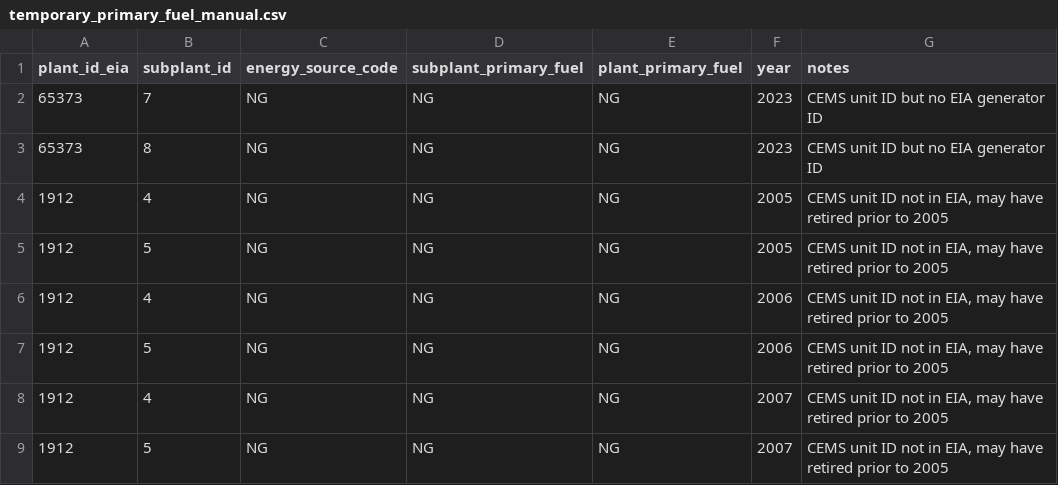
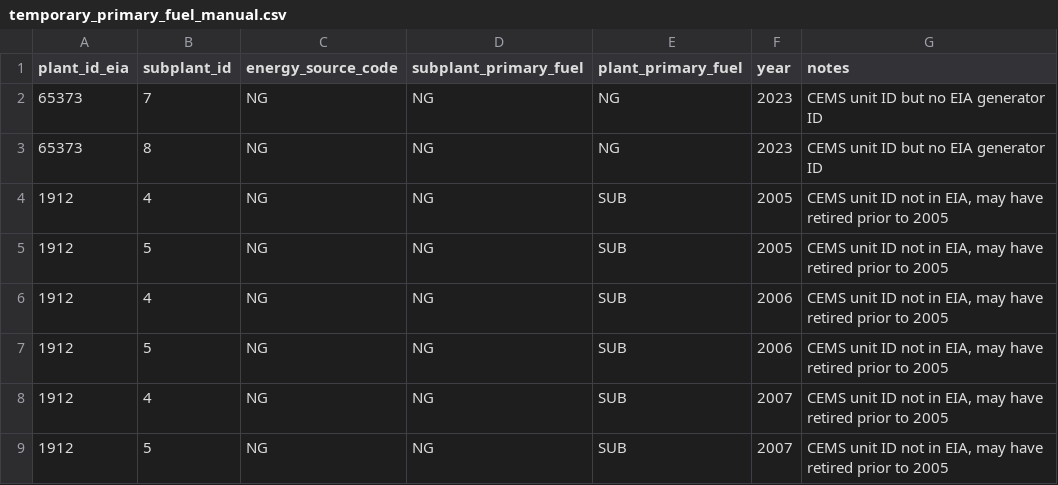
Before and after one commit to singularity-energy/open-grid-emissions, a CSV file: src/oge/reference_tables/temporary_primary_fuel_manual.csv, drawn as a sheet.

Commit message:
backstop fuel for silent retirers and update plant primary fuel of 1912

```diff
--- a/src/oge/reference_tables/temporary_primary_fuel_manual.csv
+++ b/src/oge/reference_tables/temporary_primary_fuel_manual.csv
@@ -3,7 +3,7 @@ plant_id_eia,subplant_id,energy_source_code,subplant_primary_fuel,plant_primary_
 65373,8,NG,NG,NG,2023,CEMS unit ID but no EIA generator ID
-1912,4,NG,NG,NG,2005,"CEMS unit ID not in EIA, may have retired prior to 2005"
-1912,5,NG,NG,NG,2005,"CEMS unit ID not in EIA, may have retired prior to 2005"
-1912,4,NG,NG,NG,2006,"CEMS unit ID not in EIA, may have retired prior to 2005"
-1912,5,NG,NG,NG,2006,"CEMS unit ID not in EIA, may have retired prior to 2005"
-1912,4,NG,NG,NG,2007,"CEMS unit ID not in EIA, may have retired prior to 2005"
-1912,5,NG,NG,NG,2007,"CEMS unit ID not in EIA, may have retired prior to 2005"
+1912,4,NG,NG,SUB,2005,"CEMS unit ID not in EIA, may have retired prior to 2005"
+1912,5,NG,NG,SUB,2005,"CEMS unit ID not in EIA, may have retired prior to 2005"
+1912,4,NG,NG,SUB,2006,"CEMS unit ID not in EIA, may have retired prior to 2005"
+1912,5,NG,NG,SUB,2006,"CEMS unit ID not in EIA, may have retired prior to 2005"
+1912,4,NG,NG,SUB,2007,"CEMS unit ID not in EIA, may have retired prior to 2005"
+1912,5,NG,NG,SUB,2007,"CEMS unit ID not in EIA, may have retired prior to 2005"
```
Also changed, not shown: 1 other file.
